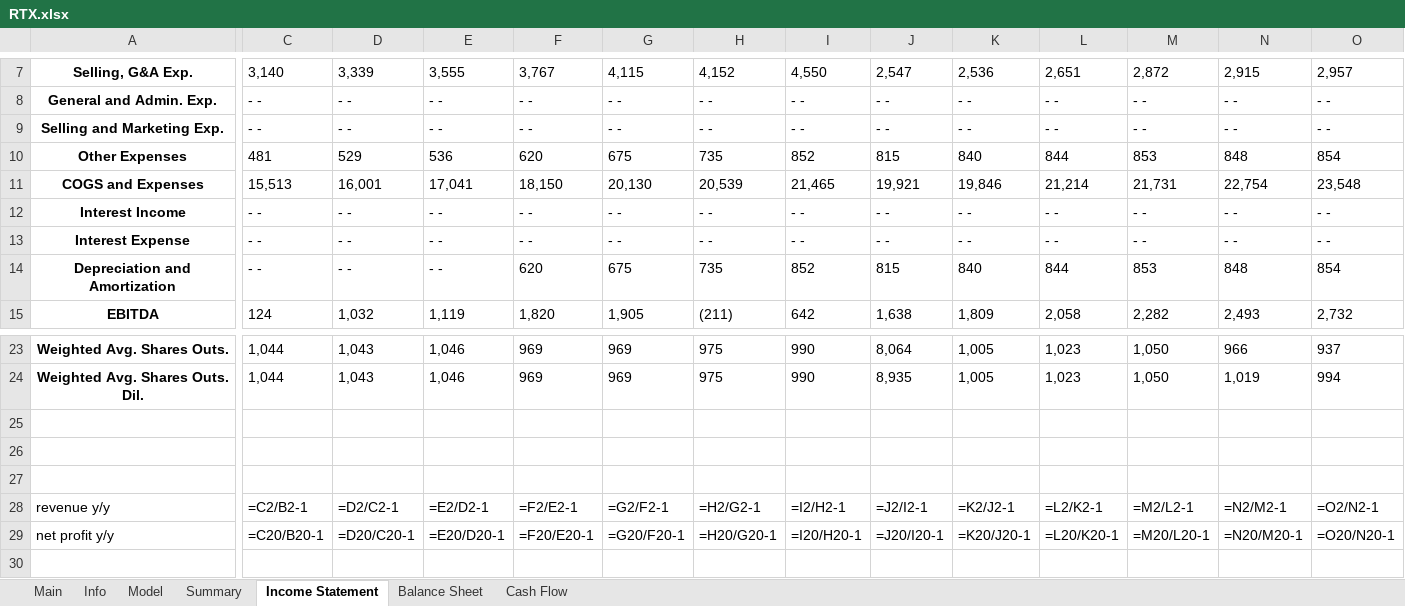
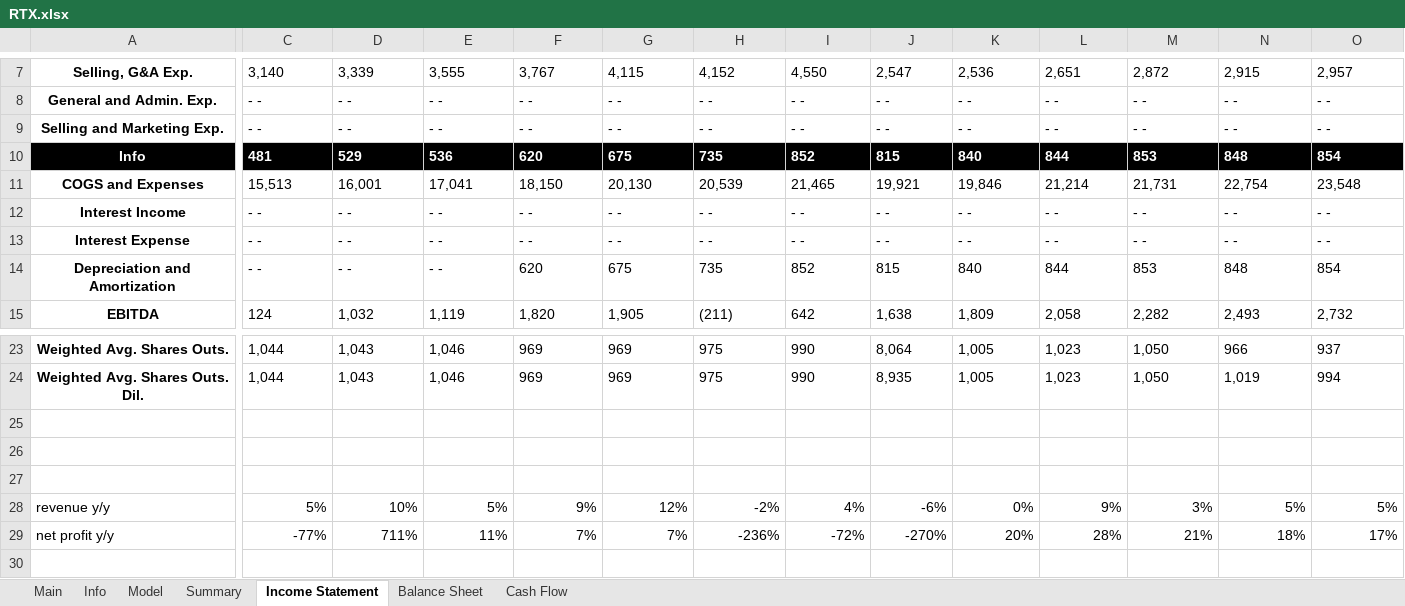
Before and after one commit to Primitive-Coding/Company-Models-Demo, an Excel workbook: RTX/RTX.xlsx, sheet Income Statement, drawn as a sheet; only a part is shown, gaps mark what is left out; values as stored, in another font and other column widths than the file's, no borders; formulas without a stored value are shown as written; the diff covers the shown part only; the diff names each change by its address in the sheet, - before the commit and + after, or states it on an @@ line.

```diff
--- a/RTX/RTX.xlsx (sheet Income Statement)
+++ b/RTX/RTX.xlsx (sheet Income Statement)
-A10: Other Expenses
+A10: Info
@@ A10:O10 fill: none → #000000, text colour: black → #FFFFFF @@
-C10:O10 bold: off
+C10:O10 bold: on
-C28: =C2/B2-1
+C28: 5%
-D28: =D2/C2-1
+D28: 10%
-E28: =E2/D2-1
+E28: 5%
-F28: =F2/E2-1
+F28: 9%
-G28: =G2/F2-1
+G28: 12%
-H28: =H2/G2-1
+H28: -2%
-I28: =I2/H2-1
+I28: 4%
-J28: =J2/I2-1
+J28: -6%
-K28: =K2/J2-1
+K28: 0%
-L28: =L2/K2-1
+L28: 9%
-M28: =M2/L2-1
+M28: 3%
-N28: =N2/M2-1
+N28: 5%
-O28: =O2/N2-1
+O28: 5%
-C29: =C20/B20-1
+C29: -77%
-D29: =D20/C20-1
+D29: 711%
-E29: =E20/D20-1
+E29: 11%
-F29: =F20/E20-1
+F29: 7%
-G29: =G20/F20-1
+G29: 7%
-H29: =H20/G20-1
+H29: -236%
-I29: =I20/H20-1
+I29: -72%
-J29: =J20/I20-1
+J29: -270%
-K29: =K20/J20-1
+K29: 20%
-L29: =L20/K20-1
+L29: 28%
-M29: =M20/L20-1
+M29: 21%
-N29: =N20/M20-1
+N29: 18%
-O29: =O20/N20-1
+O29: 17%
```
Also changed, not shown: 1 added row, 1 removed row, 121 edited cells and cell formats elsewhere in this sheet, sheet Model, sheet Info.
